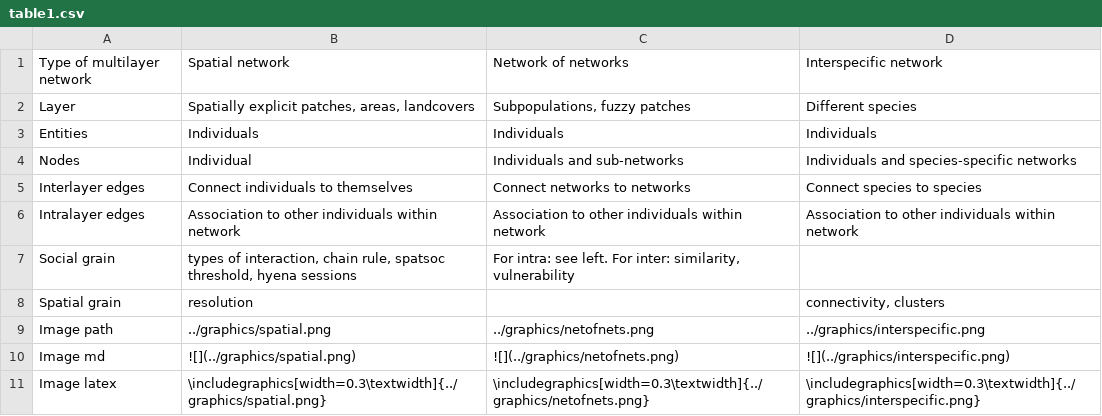
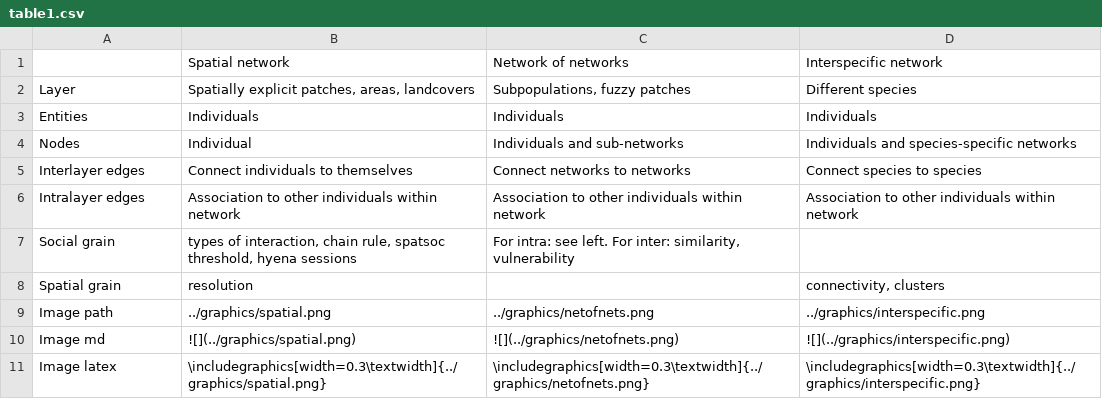
Before and after one commit to robitalec/ScaleInMultilayerNetworks, a CSV file: paper/table1.csv, drawn as a sheet.

Commit message:
drop type of ml

```diff
--- a/paper/table1.csv
+++ b/paper/table1.csv
@@ -1,2 +1,2 @@
-Type of multilayer network,Spatial network,Network of networks,Interspecific network
+" ",Spatial network,Network of networks,Interspecific network
 Layer,"Spatially explicit patches, areas, landcovers","Subpopulations, fuzzy patches",Different species
```
